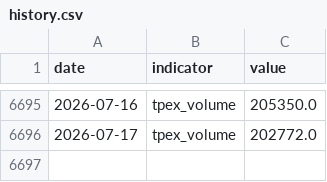
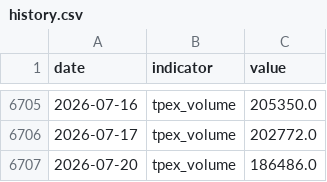
Before and after one commit to RealWei/tw-stock-sentiment, a CSV file: data/history.csv, drawn as a sheet; only a part is shown, gaps mark what is left out; the diff covers the shown part only.

```diff
--- a/data/history.csv
+++ b/data/history.csv
@@ -6696 +6706,2 @@ date,indicator,value
 2026-07-17,tpex_volume,202772.0
+2026-07-20,tpex_volume,186486.0
```
Also changed, not shown: 10 added rows elsewhere in this file, 4 other files.
